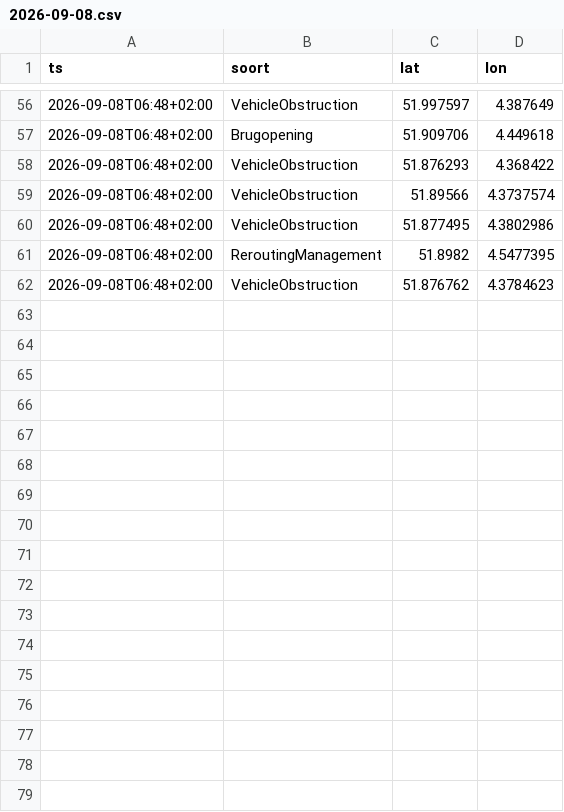
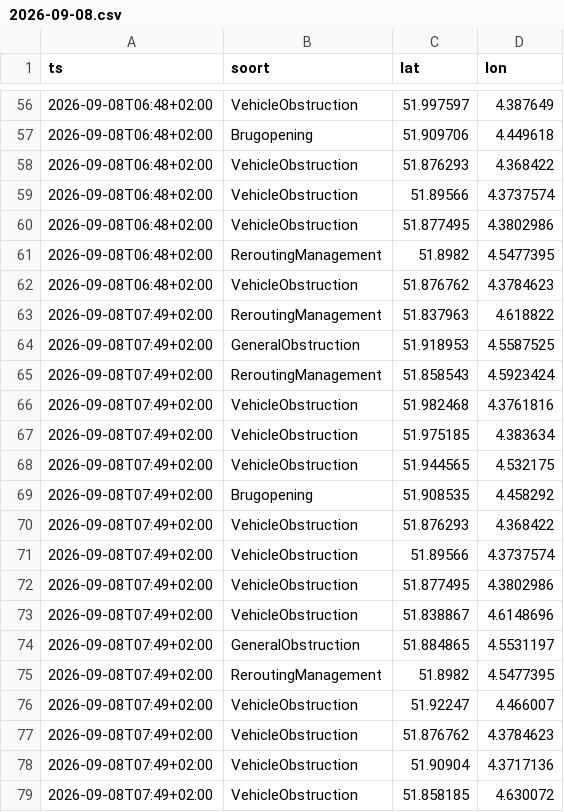
Before and after one commit to RoberR1990/MapsRotterdam, a CSV file: incidenten/2026-09-08.csv, drawn as a sheet; only a part is shown, gaps mark what is left out; the diff names each change by its address in the sheet, - before the commit and + after, or states it on an @@ line.

```diff
--- a/incidenten/2026-09-08.csv
+++ b/incidenten/2026-09-08.csv
+row 63: 2026-09-08T07:49+02:00 | ReroutingManagement | 51.837963 | 4.618822
+row 64: 2026-09-08T07:49+02:00 | GeneralObstruction | 51.918953 | 4.5587525
+row 65: 2026-09-08T07:49+02:00 | ReroutingManagement | 51.858543 | 4.5923424
+row 66: 2026-09-08T07:49+02:00 | VehicleObstruction | 51.982468 | 4.3761816
+row 67: 2026-09-08T07:49+02:00 | VehicleObstruction | 51.975185 | 4.383634
+row 68: 2026-09-08T07:49+02:00 | VehicleObstruction | 51.944565 | 4.532175
+row 69: 2026-09-08T07:49+02:00 | Brugopening | 51.908535 | 4.458292
+row 70: 2026-09-08T07:49+02:00 | VehicleObstruction | 51.876293 | 4.368422
+row 71: 2026-09-08T07:49+02:00 | VehicleObstruction | 51.89566 | 4.3737574
+row 72: 2026-09-08T07:49+02:00 | VehicleObstruction | 51.877495 | 4.3802986
+row 73: 2026-09-08T07:49+02:00 | VehicleObstruction | 51.838867 | 4.6148696
+row 74: 2026-09-08T07:49+02:00 | GeneralObstruction | 51.884865 | 4.5531197
+row 75: 2026-09-08T07:49+02:00 | ReroutingManagement | 51.8982 | 4.5477395
+row 76: 2026-09-08T07:49+02:00 | VehicleObstruction | 51.92247 | 4.466007
+row 77: 2026-09-08T07:49+02:00 | VehicleObstruction | 51.876762 | 4.3784623
+row 78: 2026-09-08T07:49+02:00 | VehicleObstruction | 51.90904 | 4.3717136
+row 79: 2026-09-08T07:49+02:00 | VehicleObstruction | 51.858185 | 4.630072
```
Also changed, not shown: 3 other files.
